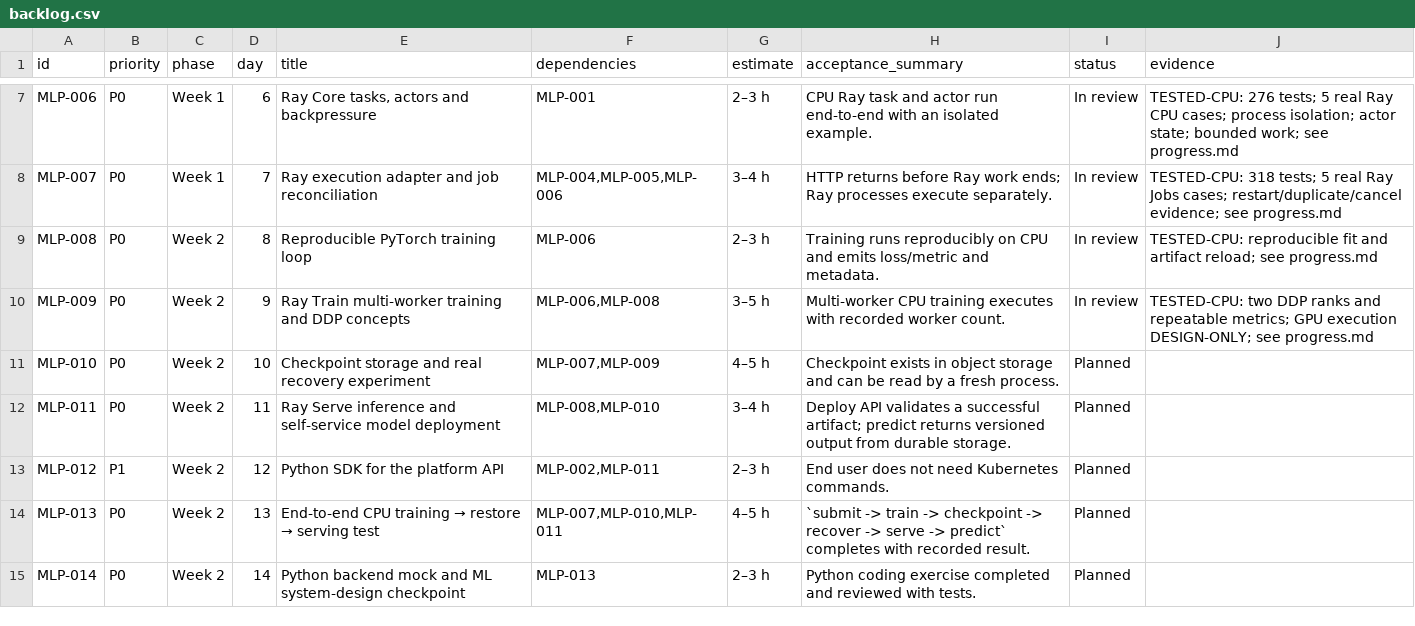
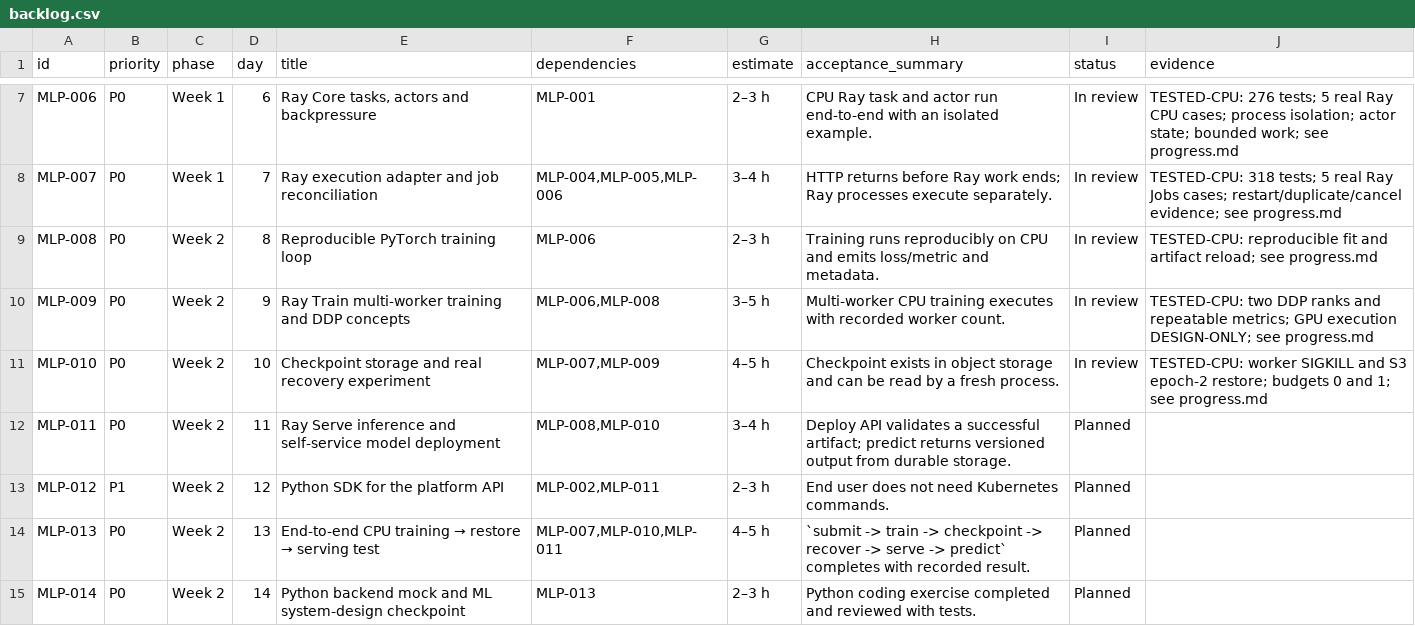
Before and after one commit to OmniMechanica/kusanagi-nerv, a CSV file: docs/03-planning/backlog.csv, drawn as a sheet; only a part is shown, gaps mark what is left out.

```diff
--- a/docs/03-planning/backlog.csv
+++ b/docs/03-planning/backlog.csv
@@ -10,3 +10,3 @@ MLP-008,P0,Week 2,8,Reproducible PyTorch training loop,MLP-006,2–3 h,Training
 MLP-009,P0,Week 2,9,Ray Train multi-worker training and DDP concepts,"MLP-006,MLP-008",3–5 h,Multi-worker CPU training executes with recorded worker count.,In review,TESTED-CPU: two DDP ranks and repeatable metrics; GPU execution DESIGN-ONLY; see progress.md
-MLP-010,P0,Week 2,10,Checkpoint storage and real recovery experiment,"MLP-007,MLP-009",4–5 h,Checkpoint exists in object storage and can be read by a fresh process.,Planned,
+MLP-010,P0,Week 2,10,Checkpoint storage and real recovery experiment,"MLP-007,MLP-009",4–5 h,Checkpoint exists in object storage and can be read by a fresh process.,In review,TESTED-CPU: worker SIGKILL and S3 epoch-2 restore; budgets 0 and 1; see progress.md
 MLP-011,P0,Week 2,11,Ray Serve inference and self-service model deployment,"MLP-008,MLP-010",3–4 h,Deploy API validates a successful artifact; predict returns versioned output from durable storage.,Planned,
```
Also changed, not shown: 37 other files.
